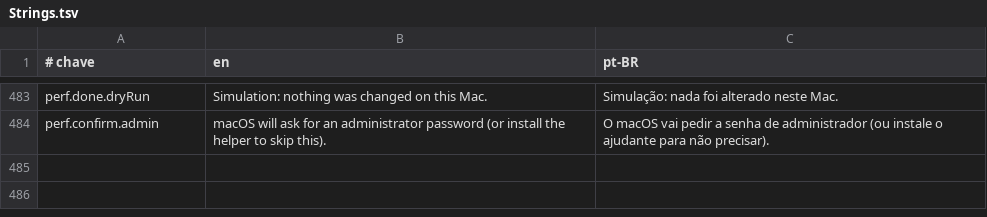
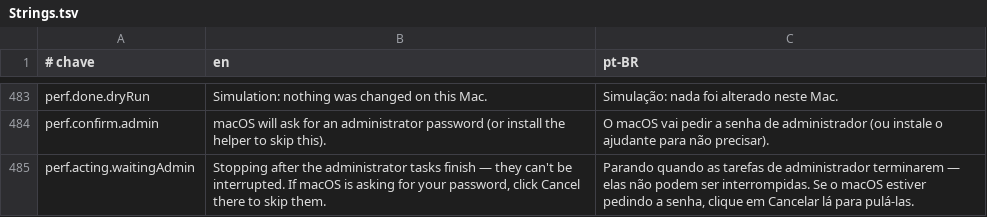
Before and after one commit to guigx7/CleanYourMac, a TSV file: App/Resources/Strings.tsv, drawn as a sheet; only a part is shown, gaps mark what is left out; the diff names each change by its address in the sheet, - before the commit and + after, or states it on an @@ line.

Commit message:
fix(app): Parar espera o lote de administrador e não declara cancelado o que ainda roda

```diff
--- a/App/Resources/Strings.tsv
+++ b/App/Resources/Strings.tsv
+row 485: perf.acting.waitingAdmin | Stopping after the administrator tasks finish — they can't be interrupted. If macOS is asking for your password, click Cancel there to skip them. | Parando quando as tarefas de administrador terminarem — elas não podem ser interrompidas. Se o macOS estiver pedindo a senha, clique em Cancelar lá para pulá-las.
```
Also changed, not shown: 4 other files.
